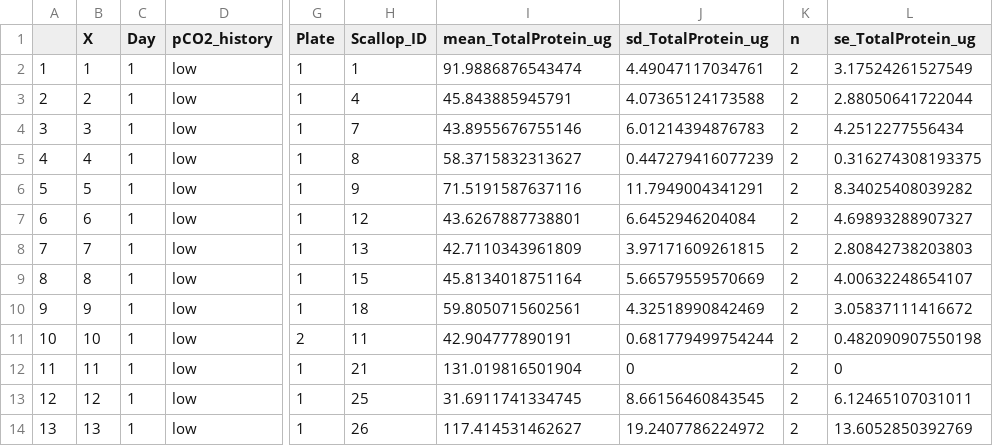
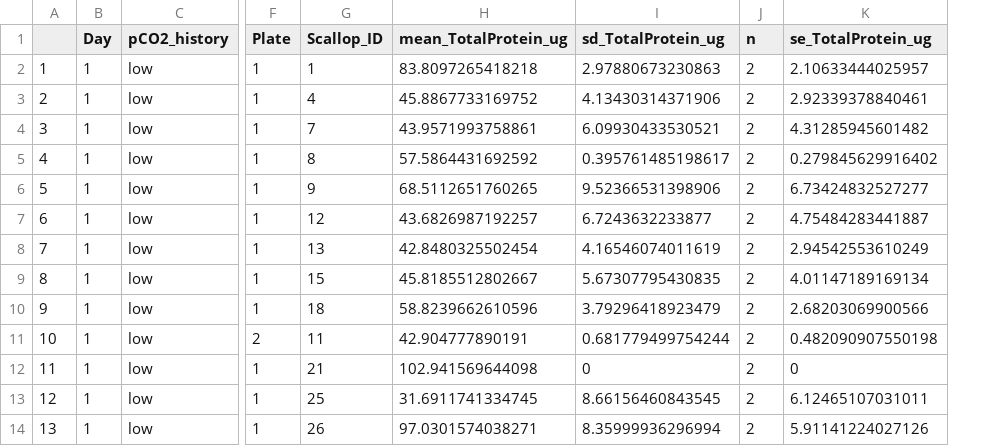
Before and after one commit to NEFSC/EAD-ASEB-Airradians_CellularMolecular_OA, a CSV file: RAnalysis/Output/Colorimetric_assays/BCA_ATPcorrection/Calc_Master_BCA_ATPcorrection.csv, drawn as a sheet; only a part is shown, gaps mark what is left out; removed rows and columns are numbered as before the commit, all else as after; the diff covers the shown part only; the diff names each change by its address in the sheet, - before the commit and + after, or states it on an @@ line.

```diff
--- a/RAnalysis/Output/Colorimetric_assays/BCA_ATPcorrection/Calc_Master_BCA_ATPcorrection.csv
+++ b/RAnalysis/Output/Colorimetric_assays/BCA_ATPcorrection/Calc_Master_BCA_ATPcorrection.csv
-column B (X), rows 2-14: 1 | 2 | 3 | 4 | 5 | 6 | 7 | 8 | 9 | 10 | 11 | 12 | 13
-H2 (mean_TotalProtein_ug): 91.9886876543474
+H2 (mean_TotalProtein_ug): 83.8097265418218
-I2 (sd_TotalProtein_ug): 4.49047117034761
+I2 (sd_TotalProtein_ug): 2.97880673230863
-K2 (se_TotalProtein_ug): 3.17524261527549
+K2 (se_TotalProtein_ug): 2.10633444025957
-H3 (mean_TotalProtein_ug): 45.843885945791
+H3 (mean_TotalProtein_ug): 45.8867733169752
-I3 (sd_TotalProtein_ug): 4.07365124173588
+I3 (sd_TotalProtein_ug): 4.13430314371906
-K3 (se_TotalProtein_ug): 2.88050641722044
+K3 (se_TotalProtein_ug): 2.92339378840461
-H4 (mean_TotalProtein_ug): 43.8955676755146
+H4 (mean_TotalProtein_ug): 43.9571993758861
-I4 (sd_TotalProtein_ug): 6.01214394876783
+I4 (sd_TotalProtein_ug): 6.09930433530521
-K4 (se_TotalProtein_ug): 4.2512277556434
+K4 (se_TotalProtein_ug): 4.31285945601482
-H5 (mean_TotalProtein_ug): 58.3715832313627
+H5 (mean_TotalProtein_ug): 57.5864431692592
-I5 (sd_TotalProtein_ug): 0.447279416077239
+I5 (sd_TotalProtein_ug): 0.395761485198617
-K5 (se_TotalProtein_ug): 0.316274308193375
+K5 (se_TotalProtein_ug): 0.279845629916402
-H6 (mean_TotalProtein_ug): 71.5191587637116
+H6 (mean_TotalProtein_ug): 68.5112651760265
-I6 (sd_TotalProtein_ug): 11.7949004341291
+I6 (sd_TotalProtein_ug): 9.52366531398906
-K6 (se_TotalProtein_ug): 8.34025408039282
+K6 (se_TotalProtein_ug): 6.73424832527277
-H7 (mean_TotalProtein_ug): 43.6267887738801
+H7 (mean_TotalProtein_ug): 43.6826987192257
-I7 (sd_TotalProtein_ug): 6.6452946204084
+I7 (sd_TotalProtein_ug): 6.7243632233877
-K7 (se_TotalProtein_ug): 4.69893288907327
+K7 (se_TotalProtein_ug): 4.75484283441887
-H8 (mean_TotalProtein_ug): 42.7110343961809
+H8 (mean_TotalProtein_ug): 42.8480325502454
-I8 (sd_TotalProtein_ug): 3.97171609261815
+I8 (sd_TotalProtein_ug): 4.16546074011619
-K8 (se_TotalProtein_ug): 2.80842738203803
+K8 (se_TotalProtein_ug): 2.94542553610249
-H9 (mean_TotalProtein_ug): 45.8134018751164
+H9 (mean_TotalProtein_ug): 45.8185512802667
-I9 (sd_TotalProtein_ug): 5.66579559570669
+I9 (sd_TotalProtein_ug): 5.67307795430835
-K9 (se_TotalProtein_ug): 4.00632248654107
+K9 (se_TotalProtein_ug): 4.01147189169134
-H10 (mean_TotalProtein_ug): 59.8050715602561
+H10 (mean_TotalProtein_ug): 58.8239662610596
-I10 (sd_TotalProtein_ug): 4.32518990842469
+I10 (sd_TotalProtein_ug): 3.79296418923479
-K10 (se_TotalProtein_ug): 3.05837111416672
+K10 (se_TotalProtein_ug): 2.68203069900566
-H12 (mean_TotalProtein_ug): 131.019816501904
+H12 (mean_TotalProtein_ug): 102.941569644098
-H14 (mean_TotalProtein_ug): 117.414531462627
+H14 (mean_TotalProtein_ug): 97.0301574038271
-I14 (sd_TotalProtein_ug): 19.2407786224972
+I14 (sd_TotalProtein_ug): 8.35999936296994
-K14 (se_TotalProtein_ug): 13.6052850392769
+K14 (se_TotalProtein_ug): 5.91141224027126
```
Also changed, not shown: 94 edited cells elsewhere in this file, RAnalysis/Data/FlowCytometry/Hemolymph_data_filtered.csv, RAnalysis/Data/FlowCytometry/Hemolymph_data_raw.csv, 43 other files.
